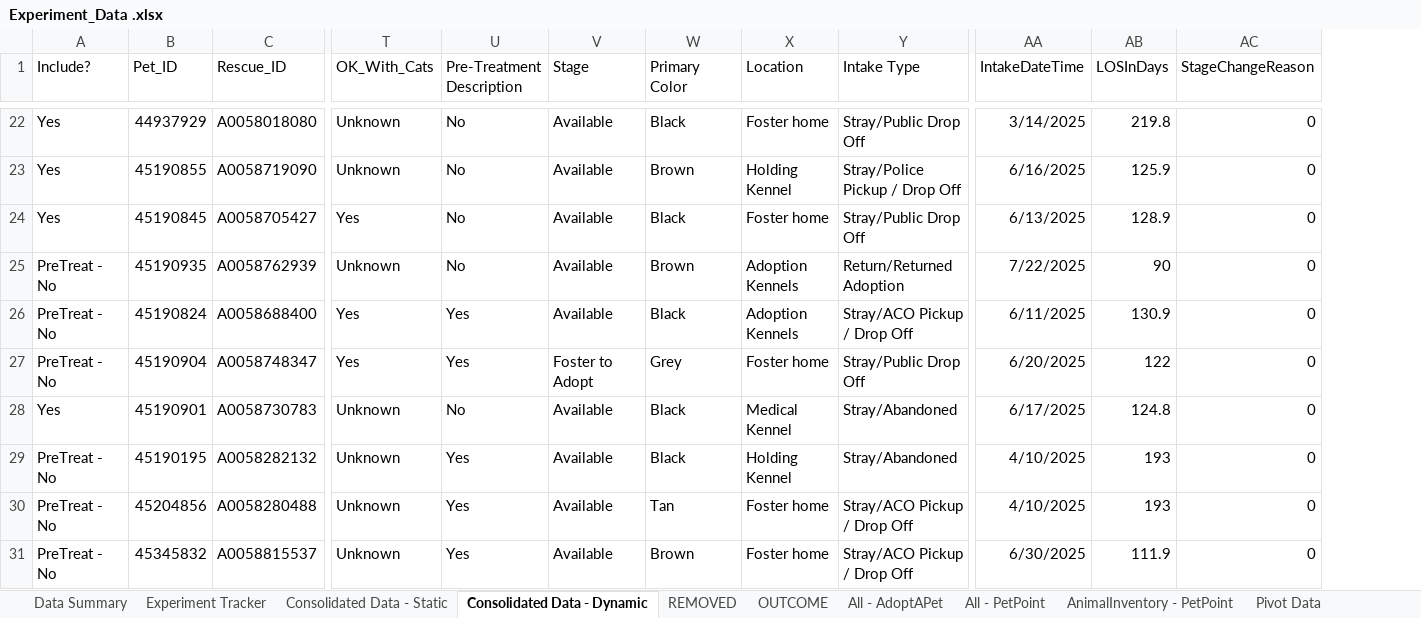
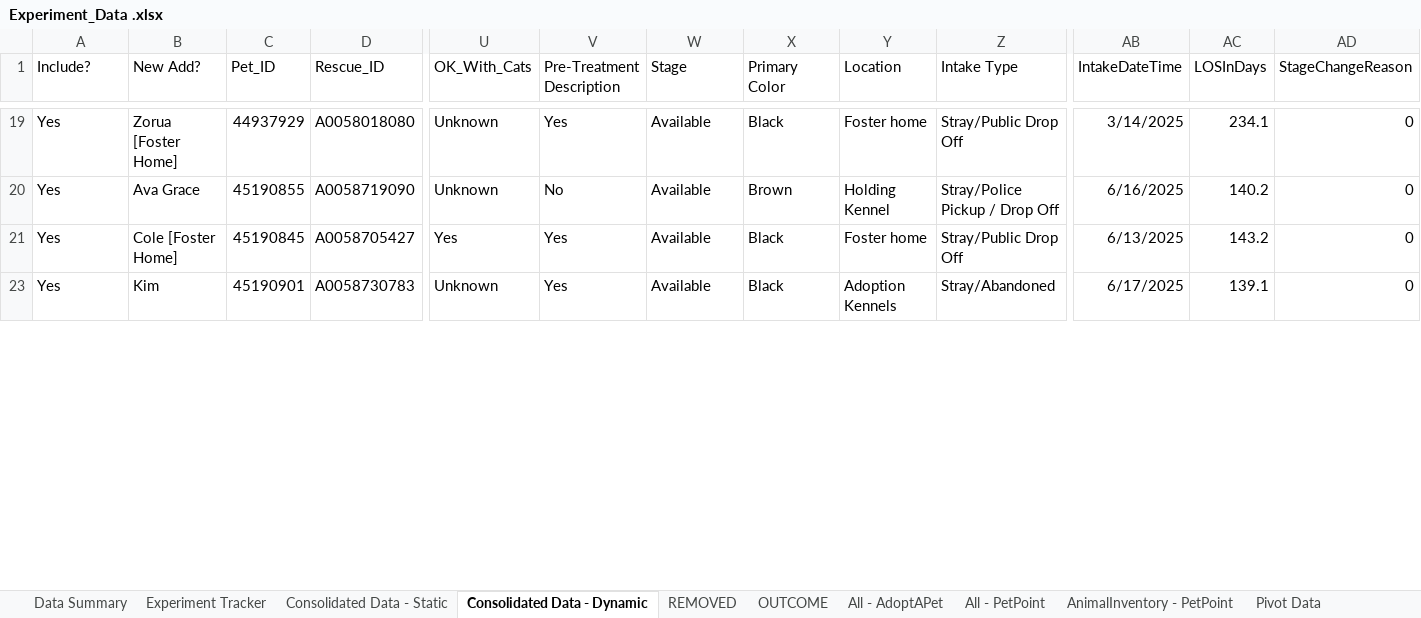
Before and after one commit to LanciottiSteven/w241_final_project, an Excel workbook: Steve_Work/Experiment_Data .xlsx, sheet Consolidated Data - Dynamic, drawn as a sheet; only a part is shown, gaps mark what is left out; values as stored, in another font and other column widths than the file's, no borders; removed rows and columns are numbered as before the commit, all else as after; rows hold the shown columns only; the diff covers the shown part only; the diff names each change by its address in the sheet, - before the commit and + after, or states it on an @@ line.

Commit message:
pushing updated data

```diff
--- a/Steve_Work/Experiment_Data .xlsx (sheet Consolidated Data - Dynamic)
+++ b/Steve_Work/Experiment_Data .xlsx (sheet Consolidated Data - Dynamic)
+column B (New Add?), rows 19-23: Zorua [Foster Home] | Ava Grace | Cole [Foster Home] | Kim
-V19 (Pre-Treatment Description): No
+V19 (Pre-Treatment Description): Yes
-AC19 (LOSInDays): 219.8
+AC19 (LOSInDays): 234.1
-AC20 (LOSInDays): 125.9
+AC20 (LOSInDays): 140.2
-V21 (Pre-Treatment Description): No
+V21 (Pre-Treatment Description): Yes
-AC21 (LOSInDays): 128.9
+AC21 (LOSInDays): 143.2
-row 25: PreTreat - No | 45190935 | A0058762939 | Unknown | No | Available | Brown | Adoption Kennels | Return/Returned Adoption | 7/22/2025 | 90 | 0
-row 26: PreTreat - No | 45190824 | A0058688400 | Yes | Yes | Available | Black | Adoption Kennels | Stray/ACO Pickup / Drop Off | 6/11/2025 | 130.9 | 0
-row 27: PreTreat - No | 45190904 | A0058748347 | Yes | Yes | Foster to Adopt | Grey | Foster home | Stray/Public Drop Off | 6/20/2025 | 122 | 0
-V23 (Pre-Treatment Description): No
+V23 (Pre-Treatment Description): Yes
-Y23 (Location): Medical Kennel
+Y23 (Location): Adoption Kennels
-AC23 (LOSInDays): 124.8
+AC23 (LOSInDays): 139.1
-row 29: PreTreat - No | 45190195 | A0058282132 | Unknown | Yes | Available | Black | Holding Kennel | Stray/Abandoned | 4/10/2025 | 193 | 0
-row 30: PreTreat - No | 45204856 | A0058280488 | Unknown | Yes | Available | Tan | Foster home | Stray/ACO Pickup / Drop Off | 4/10/2025 | 193 | 0
-row 31: PreTreat - No | 45345832 | A0058815537 | Unknown | Yes | Available | Brown | Foster home | Stray/ACO Pickup / Drop Off | 6/30/2025 | 111.9 | 0
```
Also changed, not shown: 31 removed rows and 109 edited cells elsewhere in this sheet, sheet AnimalInventory - PetPoint, sheet All - PetPoint, sheet Consolidated Data - Static, sheet All - AdoptAPet, sheet Experiment Tracker, sheet OUTCOME, 1 more sheet, formulas that keep their value, hidden cells, 2 other files.
